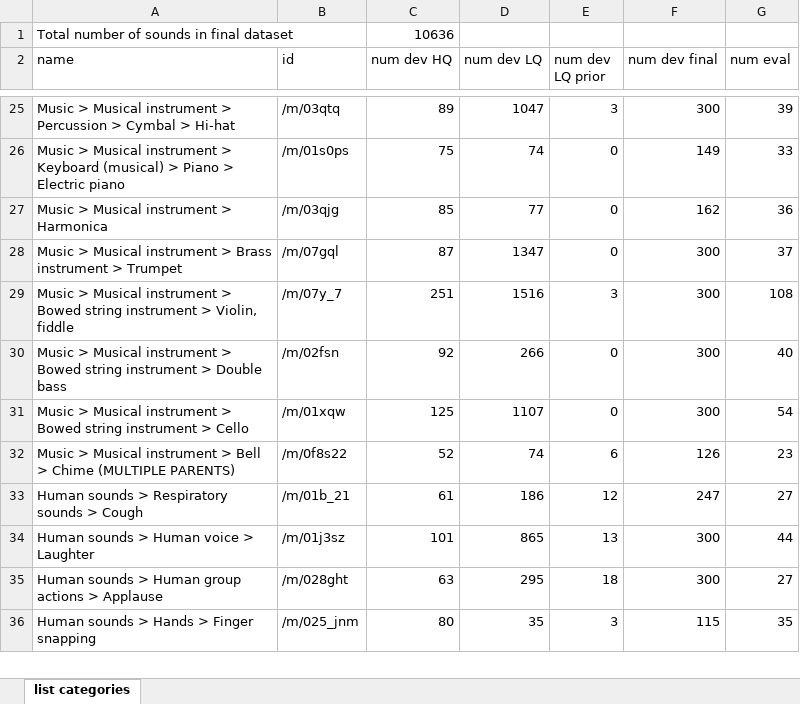
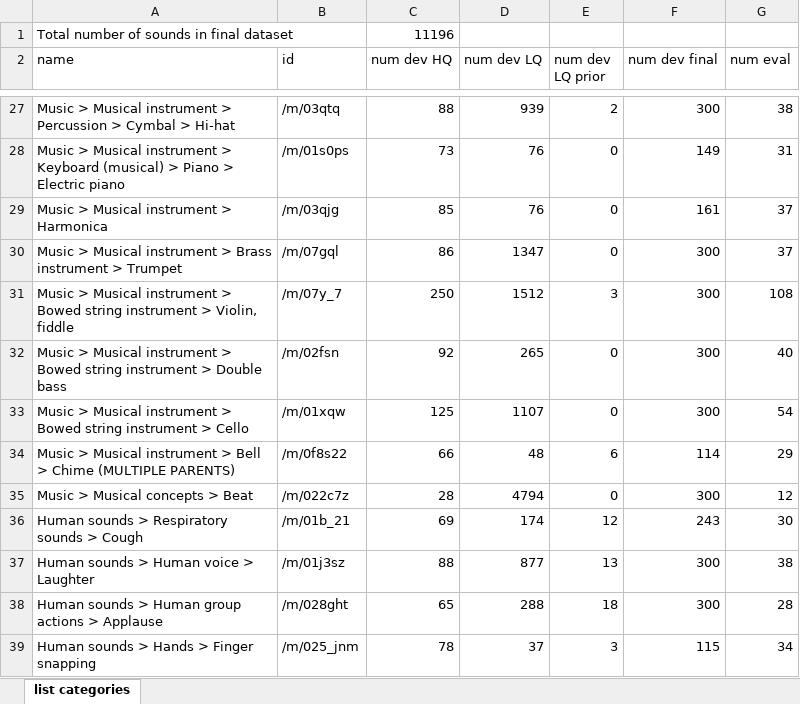
Before and after one commit to xavierfav/Freesound-data-set, an Excel workbook: kaggle3/list_categories_dataset_draft.xlsx, sheet list categories, drawn as a sheet; only a part is shown, gaps mark what is left out; values as stored, in another font and other column widths than the file's, no borders; addresses are those after the commit; the diff covers the shown part only; the diff names each change by its address in the sheet, - before the commit and + after, or states it on an @@ line.

```diff
--- a/kaggle3/list_categories_dataset_draft.xlsx (sheet list categories)
+++ b/kaggle3/list_categories_dataset_draft.xlsx (sheet list categories)
-C1 (num dev HQ): 10636
+C1 (num dev HQ): 11196
-C27 (num dev HQ): 89
+C27 (num dev HQ): 88
-D27 (num dev LQ): 1047
+D27 (num dev LQ): 939
-E27 (num dev LQ prior): 3
+E27 (num dev LQ prior): 2
-G27 (num eval): 39
+G27 (num eval): 38
-C28 (num dev HQ): 75
+C28 (num dev HQ): 73
-D28 (num dev LQ): 74
+D28 (num dev LQ): 76
-G28 (num eval): 33
+G28 (num eval): 31
-D29 (num dev LQ): 77
+D29 (num dev LQ): 76
-F29 (num dev final): 162
+F29 (num dev final): 161
-G29 (num eval): 36
+G29 (num eval): 37
-C30 (num dev HQ): 87
+C30 (num dev HQ): 86
-C31 (num dev HQ): 251
+C31 (num dev HQ): 250
-D31 (num dev LQ): 1516
+D31 (num dev LQ): 1512
-D32 (num dev LQ): 266
+D32 (num dev LQ): 265
-C34 (num dev HQ): 52
+C34 (num dev HQ): 66
-D34 (num dev LQ): 74
+D34 (num dev LQ): 48
-F34 (num dev final): 126
+F34 (num dev final): 114
-G34 (num eval): 23
+G34 (num eval): 29
+row 35: Music > Musical concepts > Beat | /m/022c7z | 28 | 4794 | 0 | 300 | 12
-C36 (num dev HQ): 61
+C36 (num dev HQ): 69
-D36 (num dev LQ): 186
+D36 (num dev LQ): 174
-F36 (num dev final): 247
+F36 (num dev final): 243
-G36 (num eval): 27
+G36 (num eval): 30
-C37 (num dev HQ): 101
+C37 (num dev HQ): 88
-D37 (num dev LQ): 865
+D37 (num dev LQ): 877
-G37 (num eval): 44
+G37 (num eval): 38
-C38 (num dev HQ): 63
+C38 (num dev HQ): 65
-D38 (num dev LQ): 295
+D38 (num dev LQ): 288
-G38 (num eval): 27
+G38 (num eval): 28
-C39 (num dev HQ): 80
+C39 (num dev HQ): 78
-D39 (num dev LQ): 35
+D39 (num dev LQ): 37
-G39 (num eval): 35
+G39 (num eval): 34
```
Also changed, not shown: 4 added rows, 2 removed rows and 74 edited cells elsewhere in this sheet, 16 other files.
